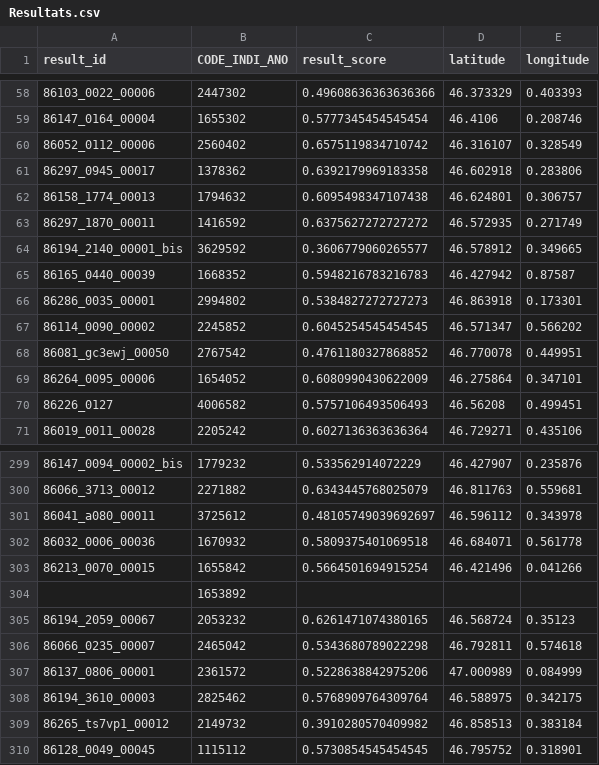
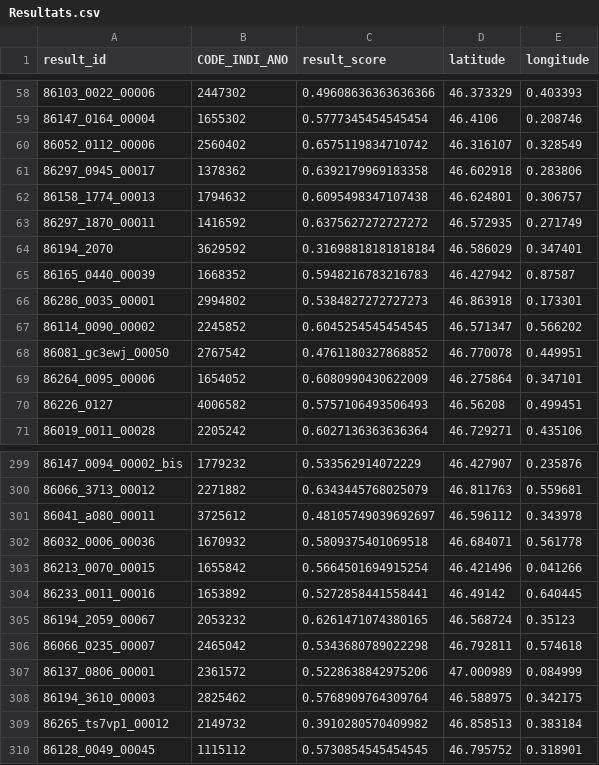
Before and after one commit to tommartin03/geocodage, a CSV file: Resultats.csv, drawn as a sheet; only a part is shown, gaps mark what is left out.

```diff
--- a/Resultats.csv
+++ b/Resultats.csv
@@ -63,3 +63,3 @@
 "86297_1870_00011","1416592","0.6375627272727272","46.572935","0.271749"
-"86194_2140_00001_bis","3629592","0.3606779060265577","46.578912","0.349665"
+"86194_2070","3629592","0.31698818181818184","46.586029","0.347401"
 "86165_0440_00039","1668352","0.5948216783216783","46.427942","0.87587"
@@ -303,3 +303,3 @@
 "86213_0070_00015","1655842","0.5664501694915254","46.421496","0.041266"
-"","1653892","","",""
+"86233_0011_00016","1653892","0.5272858441558441","46.49142","0.640445"
 "86194_2059_00067","2053232","0.6261471074380165","46.568724","0.35123"
```
Also changed, not shown: 1 other file.
